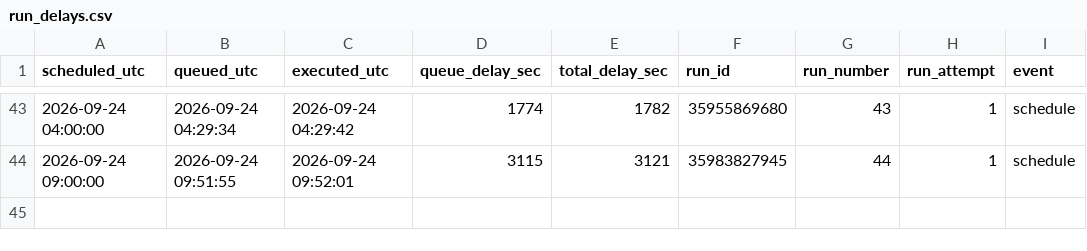
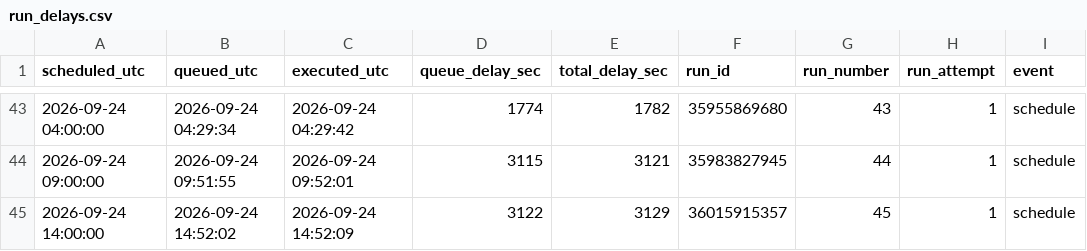
Before and after one commit to ttiktio/test_gitaction, a CSV file: logs/run_delays.csv, drawn as a sheet; only a part is shown, gaps mark what is left out.

```diff
--- a/logs/run_delays.csv
+++ b/logs/run_delays.csv
@@ -44 +44,2 @@ scheduled_utc,queued_utc,executed_utc,queue_delay_sec,total_delay_sec,run_id,run
 2026-09-24 09:00:00,2026-09-24 09:51:55,2026-09-24 09:52:01,3115,3121,35983827945,44,1,schedule
+2026-09-24 14:00:00,2026-09-24 14:52:02,2026-09-24 14:52:09,3122,3129,36015915357,45,1,schedule
```
